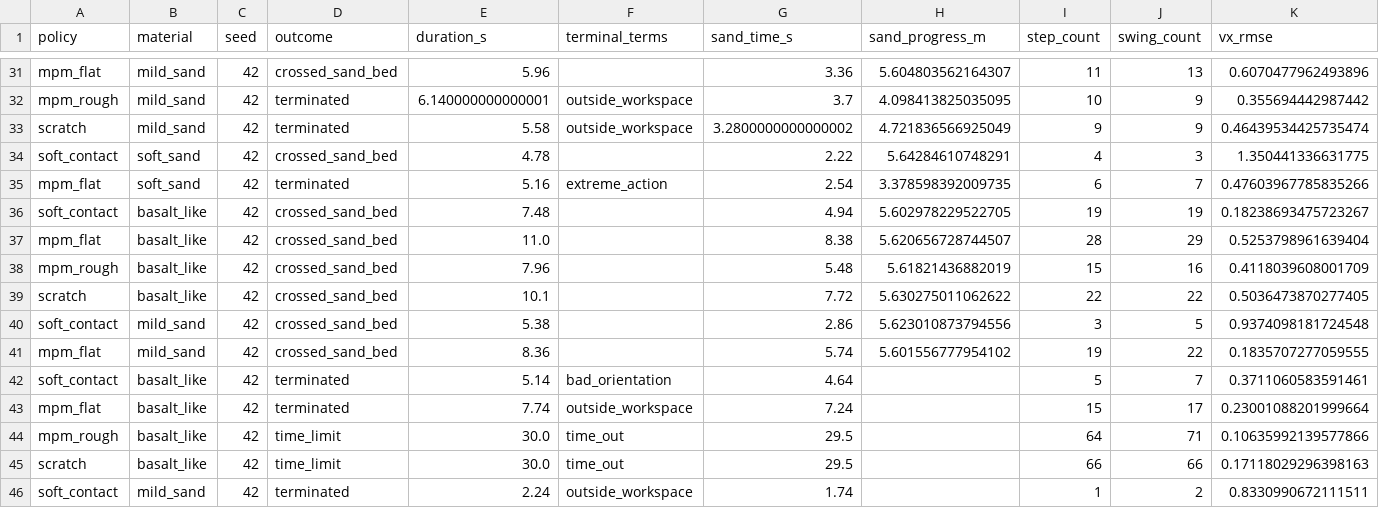
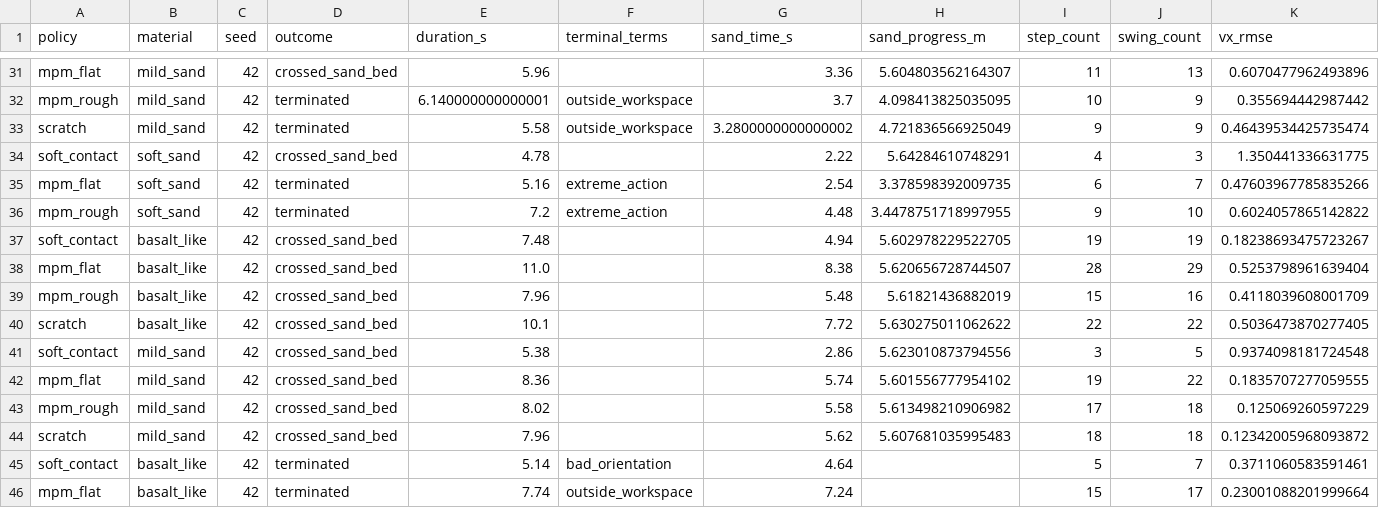
Before and after one commit to jnskkmhr/policy_benchmark, a CSV file: data/four_policy_20261022_v3/summary.csv, drawn as a sheet; only a part is shown, gaps mark what is left out; the shorter side is filled out with more unchanged rows; rows hold the shown columns only; the diff names each change by its address in the sheet, - before the commit and + after, or states it on an @@ line.

```diff
--- a/data/four_policy_20261022_v3/summary.csv
+++ b/data/four_policy_20261022_v3/summary.csv
+row 36: mpm_rough | soft_sand | 42 | terminated | 7.2 | extreme_action | 4.48 | 3.4478751718997955 | 9 | 10 | 0.6024057865142822
+row 43: mpm_rough | mild_sand | 42 | crossed_sand_bed | 8.02 |  | 5.58 | 5.613498210906982 | 17 | 18 | 0.125069260597229
+row 44: scratch | mild_sand | 42 | crossed_sand_bed | 7.96 |  | 5.62 | 5.607681035995483 | 18 | 18 | 0.12342005968093872
```
Also changed, not shown: 45 other files.
